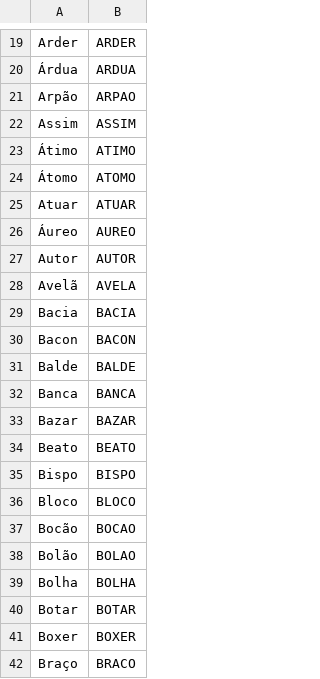
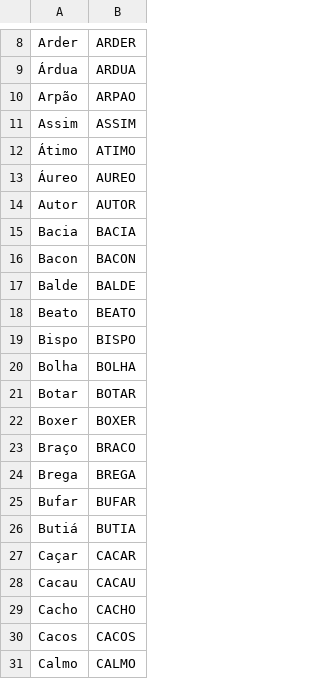
Before and after one commit to Je-Leo-AS/android, a CSV file: Termo/app/src/main/res/raw/palavras_termo.csv, drawn as a sheet; only a part is shown, gaps mark what is left out; the shorter side is filled out with more unchanged rows; the diff covers the shown part only.

```diff
--- a/Termo/app/src/main/res/raw/palavras_termo.csv
+++ b/Termo/app/src/main/res/raw/palavras_termo.csv
@@ -23,7 +12,4 @@ Assim;ASSIM
 Átimo;ATIMO
-Átomo;ATOMO
-Atuar;ATUAR
 Áureo;AUREO
 Autor;AUTOR
-Avelã;AVELA
 Bacia;BACIA
@@ -31,9 +17,4 @@ Bacon;BACON
 Balde;BALDE
-Banca;BANCA
-Bazar;BAZAR
 Beato;BEATO
 Bispo;BISPO
-Bloco;BLOCO
-Bocão;BOCAO
-Bolão;BOLAO
 Bolha;BOLHA
```
Also changed, not shown: 29 removed rows elsewhere in this file, 8 other files.
